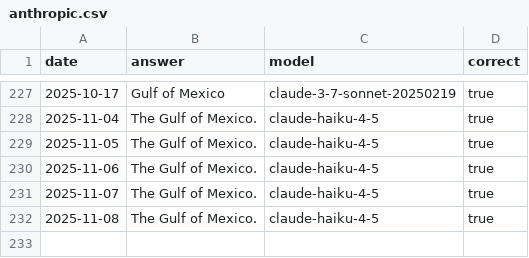
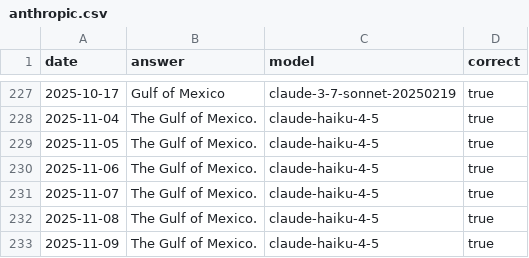
Before and after one commit to juampi92/daily-ai-gulf-of-mexico, a CSV file: public/data/anthropic.csv, drawn as a sheet; only a part is shown, gaps mark what is left out; the diff names each change by its address in the sheet, - before the commit and + after, or states it on an @@ line.

```diff
--- a/public/data/anthropic.csv
+++ b/public/data/anthropic.csv
+row 233: 2025-11-09 | The Gulf of Mexico. | claude-haiku-4-5 | true
```
Also changed, not shown: public/data/google.csv, public/data/openai.csv, 1 other file.
